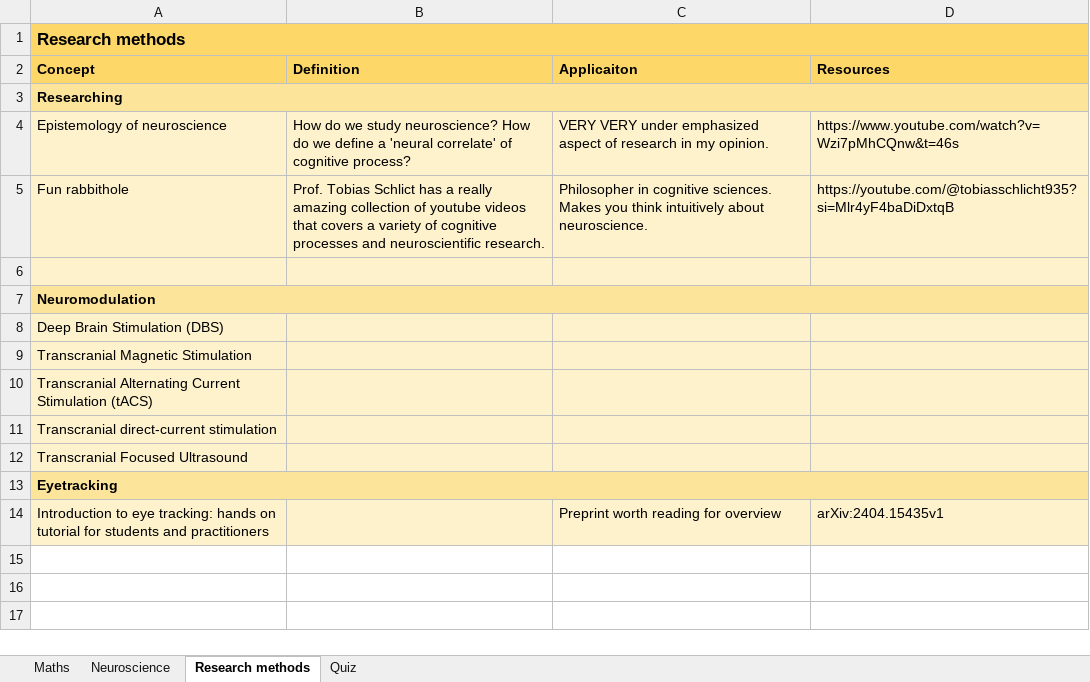
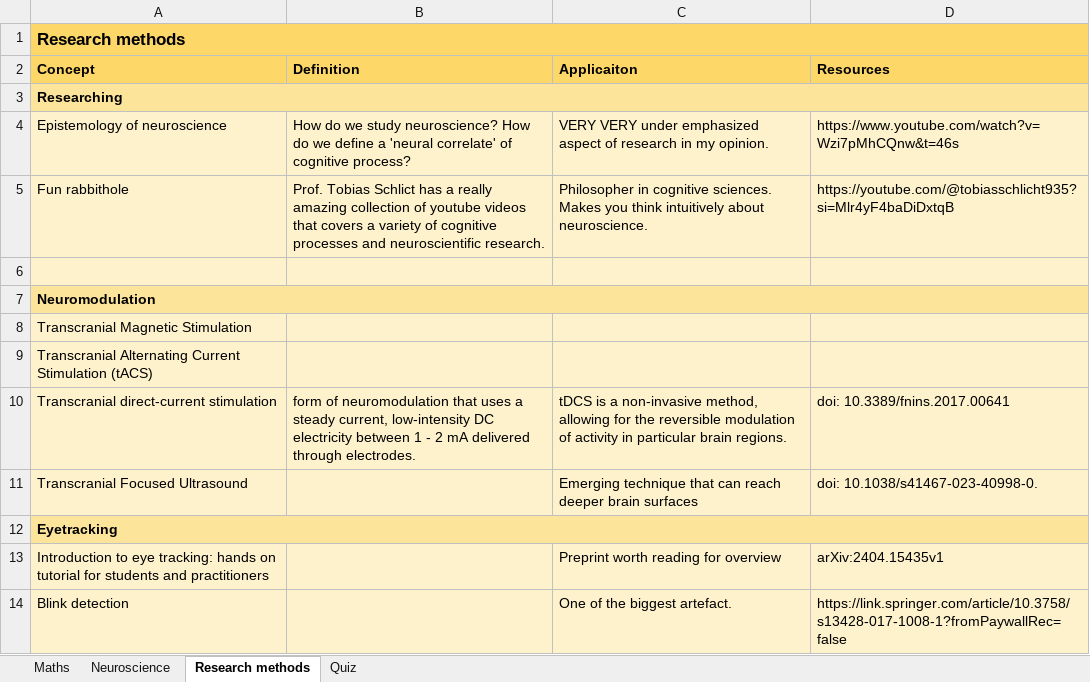
Before and after one commit to manjukashika/manjukashika.github.io, an Excel workbook: GoldfishMemory.xlsx, sheet Research methods, drawn as a sheet; values as stored, in another font and other column widths than the file's, no borders; removed rows and columns are numbered as before the commit, all else as after; the diff names each change by its address in the sheet, - before the commit and + after, or states it on an @@ line.

```diff
--- a/GoldfishMemory.xlsx (sheet Research methods)
+++ b/GoldfishMemory.xlsx (sheet Research methods)
-row 8: Deep Brain Stimulation (DBS)
-B10 (Definition): (empty)
+B10 (Definition): form of neuromodulation that uses a steady current, low-intensity DC electricity between 1 - 2 mA delivered through electrodes.
-C10 (Applicaiton): (empty)
+C10 (Applicaiton): tDCS is a non-invasive method, allowing for the reversible modulation of activity in particular brain regions.
-D10 (Resources): (empty)
+D10 (Resources): doi: 10.3389/fnins.2017.00641
-C11 (Applicaiton): (empty)
+C11 (Applicaiton): Emerging technique that can reach deeper brain surfaces
-D11 (Resources): (empty)
+D11 (Resources): doi: 10.1038/s41467-023-40998-0.
+row 14: Blink detection |  | One of the biggest artefact. | https://link.springer.com/article/10.3758/s13428-017-1008-1?fromPaywallRec=false
```
Also changed, not shown: sheet Neuroscience, 2 other files.
